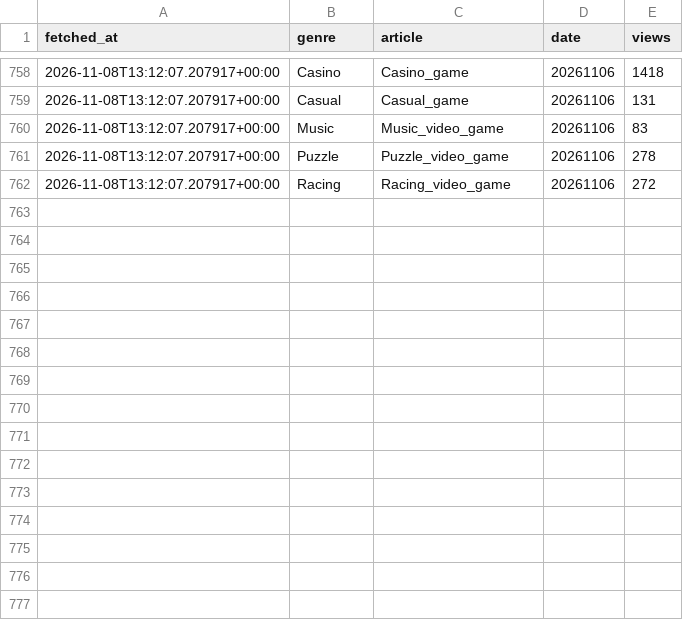
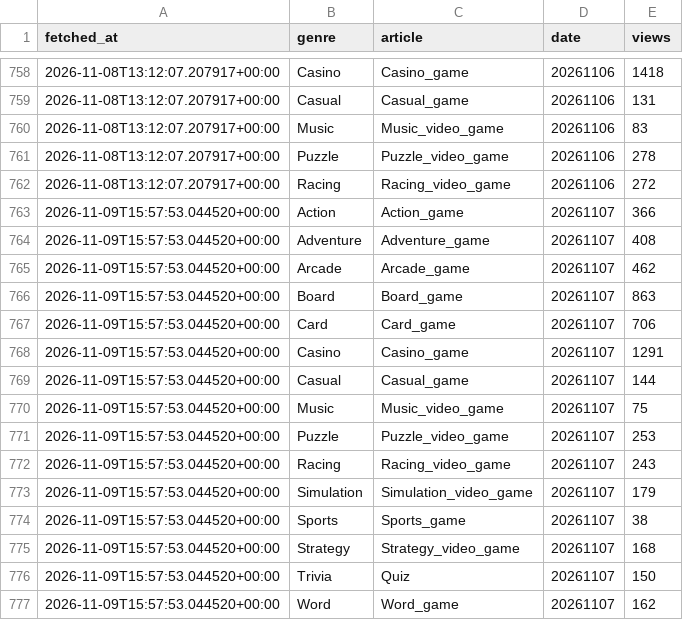
Before and after one commit to ozansarisoy/mobile-play-genre-metrics, a CSV file: data/wiki_pageviews.csv, drawn as a sheet; only a part is shown, gaps mark what is left out; the diff names each change by its address in the sheet, - before the commit and + after, or states it on an @@ line.

```diff
--- a/data/wiki_pageviews.csv
+++ b/data/wiki_pageviews.csv
+row 763: 2026-11-09T15:57:53.044520+00:00 | Action | Action_game | 20261107 | 366
+row 764: 2026-11-09T15:57:53.044520+00:00 | Adventure | Adventure_game | 20261107 | 408
+row 765: 2026-11-09T15:57:53.044520+00:00 | Arcade | Arcade_game | 20261107 | 462
+row 766: 2026-11-09T15:57:53.044520+00:00 | Board | Board_game | 20261107 | 863
+row 767: 2026-11-09T15:57:53.044520+00:00 | Card | Card_game | 20261107 | 706
+row 768: 2026-11-09T15:57:53.044520+00:00 | Casino | Casino_game | 20261107 | 1291
+row 769: 2026-11-09T15:57:53.044520+00:00 | Casual | Casual_game | 20261107 | 144
+row 770: 2026-11-09T15:57:53.044520+00:00 | Music | Music_video_game | 20261107 | 75
+row 771: 2026-11-09T15:57:53.044520+00:00 | Puzzle | Puzzle_video_game | 20261107 | 253
+row 772: 2026-11-09T15:57:53.044520+00:00 | Racing | Racing_video_game | 20261107 | 243
+row 773: 2026-11-09T15:57:53.044520+00:00 | Simulation | Simulation_video_game | 20261107 | 179
+row 774: 2026-11-09T15:57:53.044520+00:00 | Sports | Sports_game | 20261107 | 38
+row 775: 2026-11-09T15:57:53.044520+00:00 | Strategy | Strategy_video_game | 20261107 | 168
+row 776: 2026-11-09T15:57:53.044520+00:00 | Trivia | Quiz | 20261107 | 150
+row 777: 2026-11-09T15:57:53.044520+00:00 | Word | Word_game | 20261107 | 162
```
Also changed, not shown: 2 other files.
